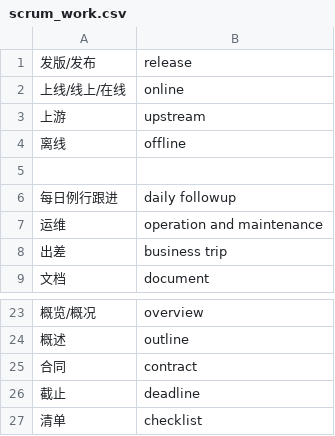
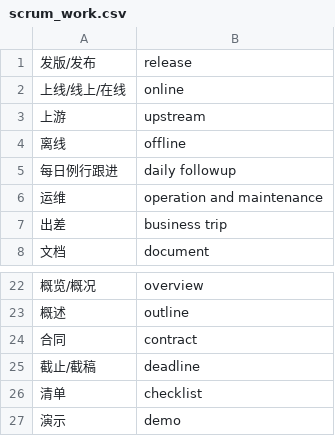
Before and after one commit to syt23/quizzic, a CSV file: public/data/cn/level1/scrum_work.csv, drawn as a sheet; only a part is shown, gaps mark what is left out.

```diff
--- a/public/data/cn/level1/scrum_work.csv
+++ b/public/data/cn/level1/scrum_work.csv
@@ -4,3 +4,2 @@
 离线,offline
-
 每日例行跟进,daily followup
@@ -25,3 +24,4 @@
 合同,contract
-截止,deadline
+截止/截稿,deadline
 清单,checklist
+演示,demo
```
Also changed, not shown: public/data/cn/level1/finance.csv, public/data/cn/level1/misc.csv, 7 other files.
